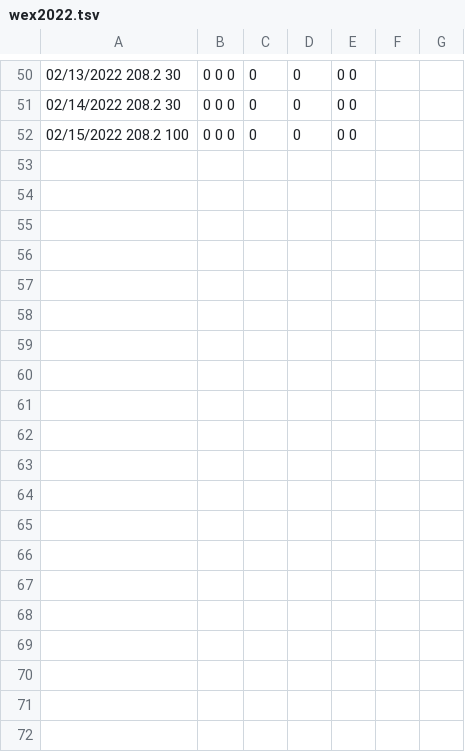
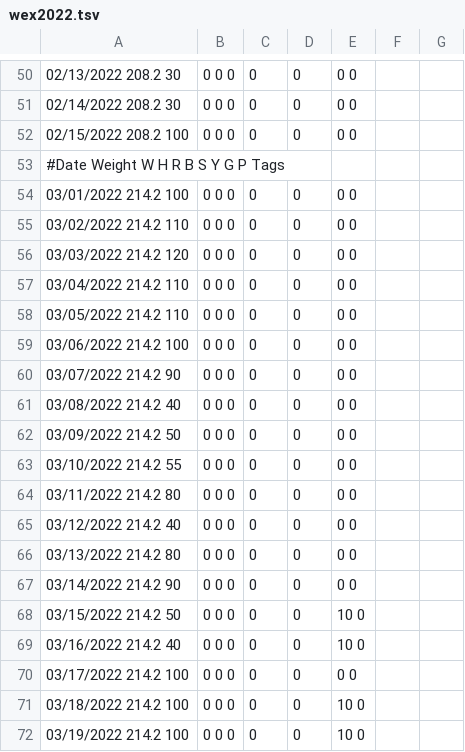
Before and after one commit to mat8025/GAPPS, a TSV file: DEMOS/Wex/DAT/wex2022.tsv, drawn as a sheet; only a part is shown, gaps mark what is left out; the diff covers the shown part only.

```diff
--- a/DEMOS/Wex/DAT/wex2022.tsv
+++ b/DEMOS/Wex/DAT/wex2022.tsv
@@ -52 +52,21 @@
 02/15/2022     208.2           100	  0       0      0	   0	   0	    0       0
+#Date            Weight           W    H       R     B       S      Y     G       P Tags
+03/01/2022     214.2           100	  0       0      0	   0	   0	    0       0
+03/02/2022     214.2           110	  0       0      0	   0	   0	    0       0
+03/03/2022     214.2           120	  0       0      0	   0	   0	    0       0
+03/04/2022     214.2           110	  0       0      0	   0	   0	    0       0
+03/05/2022     214.2           110	  0       0      0	   0	   0	    0       0
+03/06/2022     214.2           100	  0       0      0	   0	   0	    0       0
+03/07/2022     214.2           90	  0       0      0	   0	   0	    0       0
+03/08/2022     214.2           40	  0       0      0	   0	   0	    0       0
+03/09/2022     214.2           50	  0       0      0	   0	   0	    0       0
+03/10/2022     214.2           55	  0       0      0	   0	   0	    0       0
+03/11/2022     214.2           80	  0       0      0	   0	   0	    0       0
+03/12/2022     214.2           40	  0       0      0	   0	   0	    0       0
+03/13/2022     214.2           80	  0       0      0	   0	   0	    0       0
+03/14/2022     214.2           90	  0       0      0	   0	   0	    0       0
+03/15/2022     214.2           50	  0       0      0	   0	   0	    10       0
+03/16/2022     214.2           40	  0       0      0	   0	   0	    10       0
+03/17/2022     214.2           100	  0       0      0	   0	   0	    0       0
+03/18/2022     214.2           100	  0       0      0	   0	   0	    10       0
+03/19/2022     214.2           100	  0       0      0	   0	   0	    10       0
```
Also changed, not shown: 16 added rows elsewhere in this file, 12 other files.
